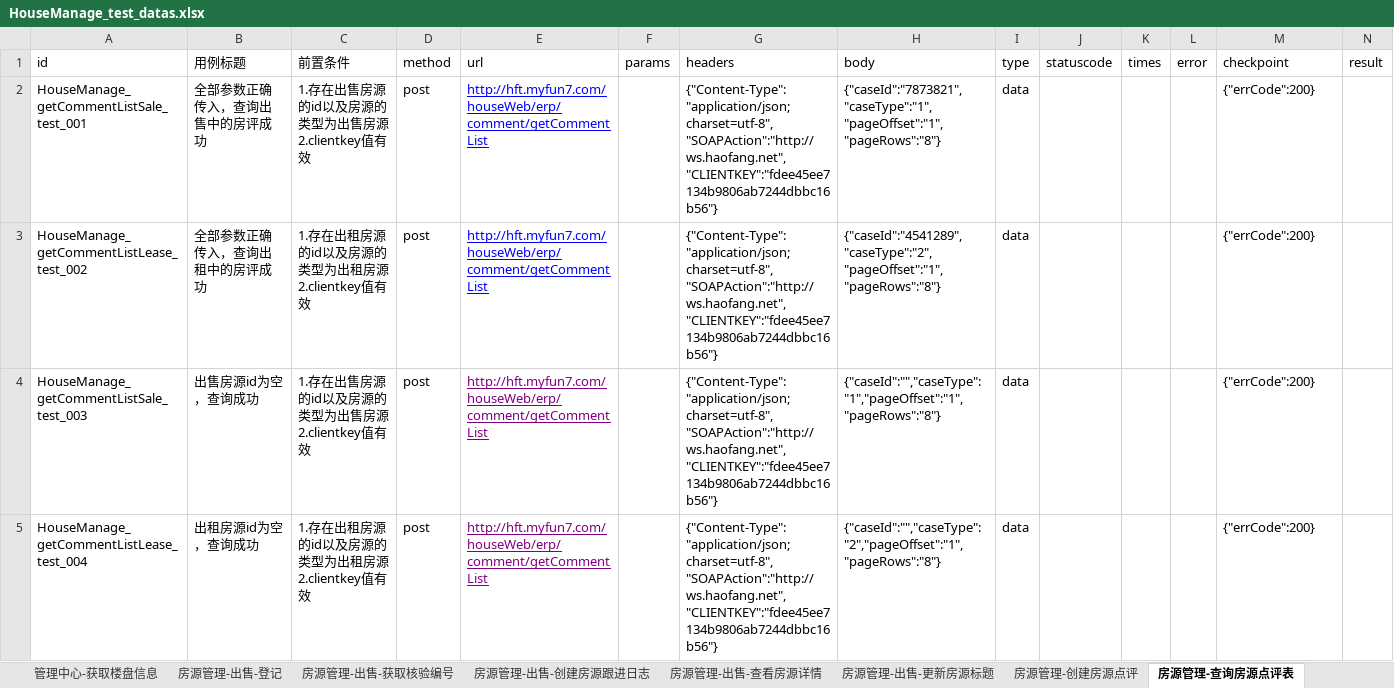
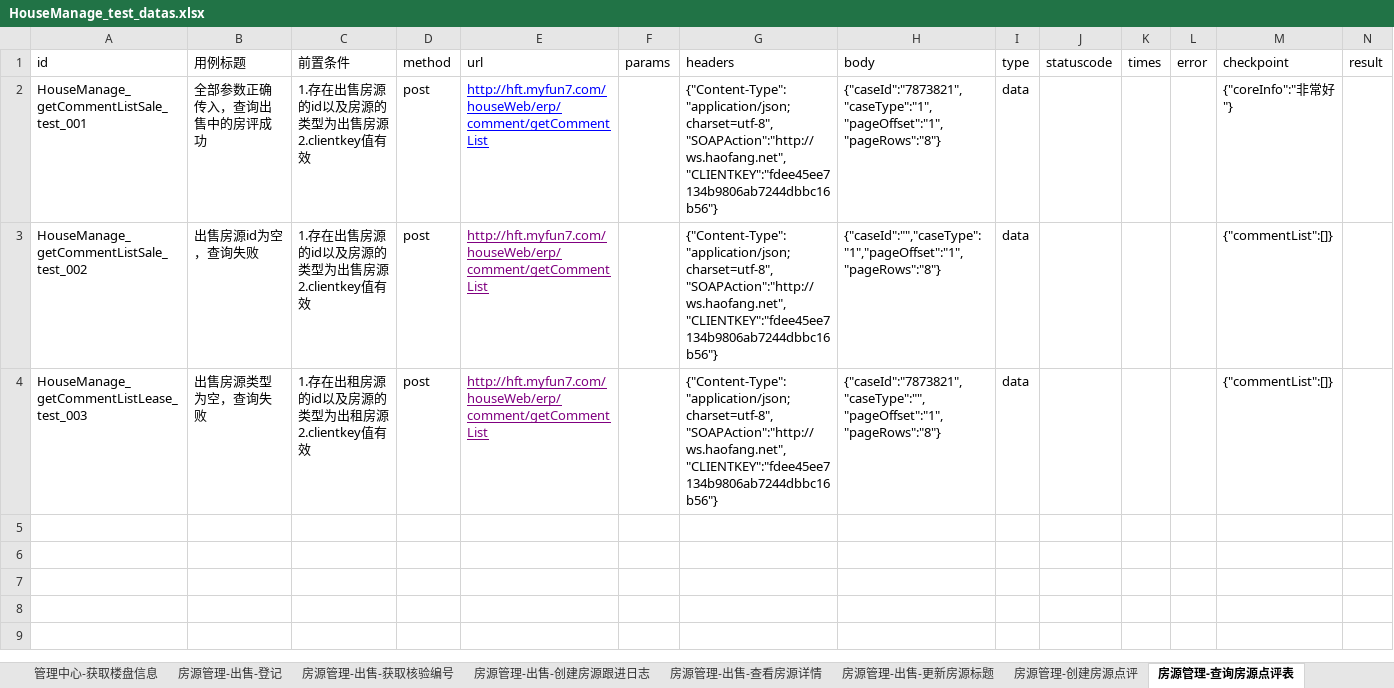
Before and after one commit to hejun123456/demon_test, an Excel workbook: datas/HouseManage_test_datas.xlsx, sheet 房源管理-查询房源点评表, drawn as a sheet; only a part is shown; values as stored, in another font and other column widths than the file's, no borders; removed rows and columns are numbered as before the commit, all else as after; rows hold the shown columns only; ↵ is a line break in a cell; the diff names each change by its address in the sheet, - before the commit and + after, or states it on an @@ line.

```diff
--- a/datas/HouseManage_test_datas.xlsx (sheet 房源管理-查询房源点评表)
+++ b/datas/HouseManage_test_datas.xlsx (sheet 房源管理-查询房源点评表)
-M2 (checkpoint): {"errCode":200}
+M2 (checkpoint): {"coreInfo":"非常好"}
-row 3: HouseManage_getCommentListLease_test_002 | 全部参数正确传入，查询出租中的房评成功 | 1.存在出租房源的id以及房源的类型为出租房源 ↵ 2.clientkey值有效 | post | http://hft.myfun7.com/houseWeb/erp/comment/getCommentList |  | {"Content-Type":"application/json;charset=utf-8","SOAPAction":"http://ws.haofang.net","CLIENTKEY":"fdee45ee7134b9806ab7244dbbc16b56"} | {"caseId":"4541289","caseType":"2","pageOffset":"1","pageRows":"8"} | data |  |  |  | {"errCode":200}
-A3 (id): HouseManage_getCommentListSale_test_003
+A3 (id): HouseManage_getCommentListSale_test_002
-B3 (用例标题): 出售房源id为空，查询成功
+B3 (用例标题): 出售房源id为空，查询失败
-M3:M4 (checkpoint): {"errCode":200}
+M3:M4 (checkpoint): {"commentList":[]}
-A4 (id): HouseManage_getCommentListLease_test_004
+A4 (id): HouseManage_getCommentListLease_test_003
-B4 (用例标题): 出租房源id为空，查询成功
+B4 (用例标题): 出售房源类型为空，查询失败
-H4 (body): {"caseId":"","caseType":"2","pageOffset":"1","pageRows":"8"}
+H4 (body): {"caseId":"7873821","caseType":"","pageOffset":"1","pageRows":"8"}
```
Also changed, not shown: sheet 房源管理-创建房源点评, other sheet tabs, datas/CustomerManage_test_datas.xlsx, 19 other files.
